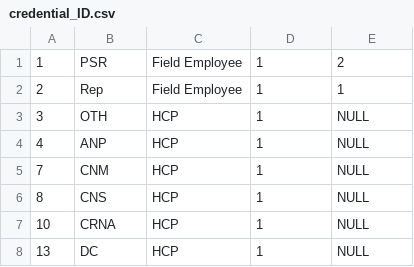
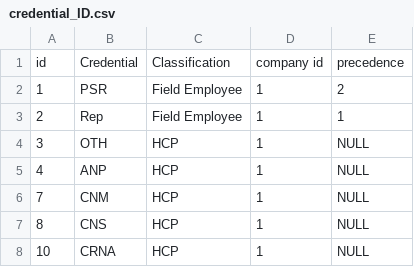
Before and after one commit to abeeha-baig/ocr, a CSV file: app/tables/credential_ID.csv, drawn as a sheet; only a part is shown; the shorter side is filled out with more unchanged rows.

```diff
--- a/app/tables/credential_ID.csv
+++ b/app/tables/credential_ID.csv
@@ -1 +1,2 @@
+id|Credential|Classification|company id|precedence
 1|PSR|Field Employee|1|2
```
Also changed, not shown: 1 other file.
